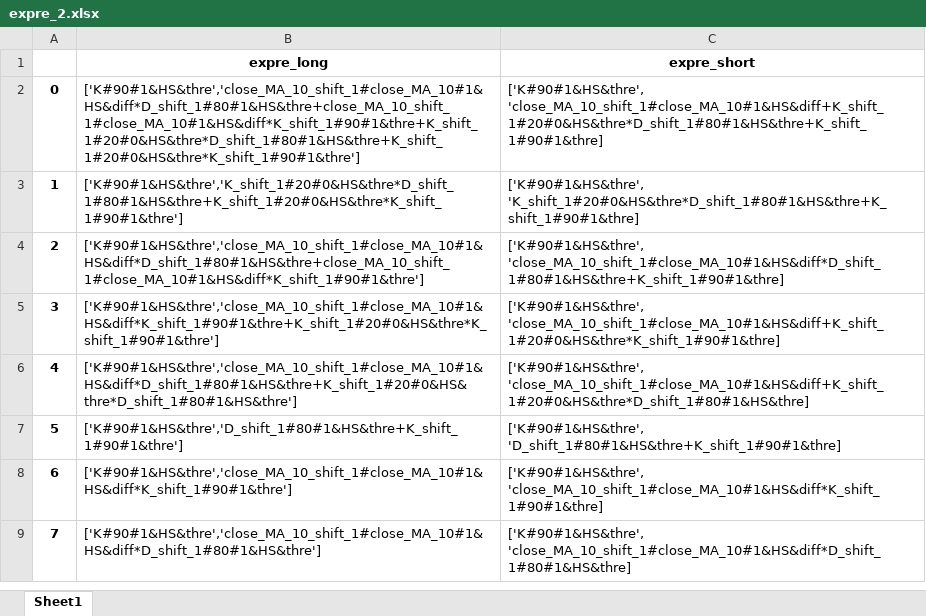
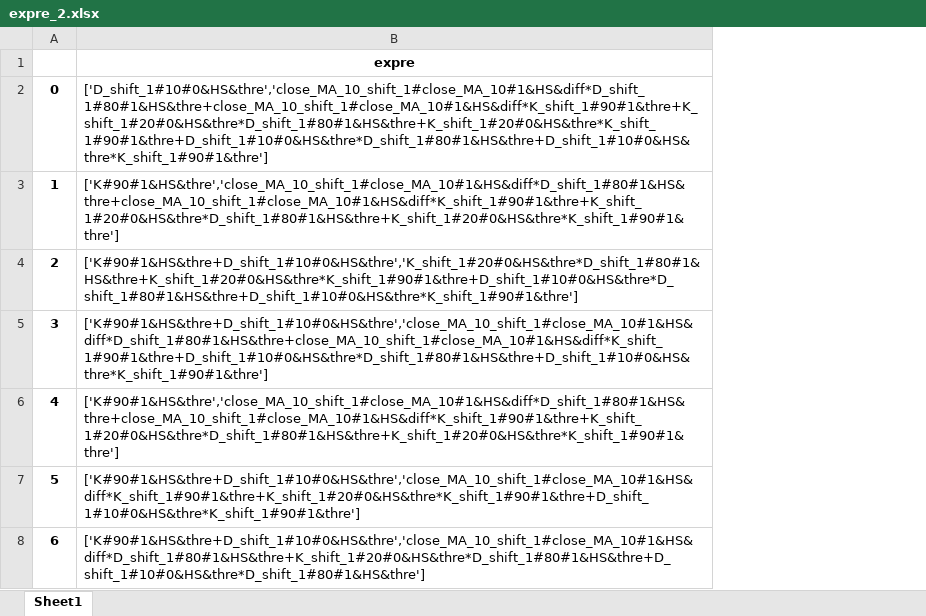
Before and after one commit to fagan2888/big, an Excel workbook: meta_stra_framwork/result/split/expre_2.xlsx, sheet Sheet1, drawn as a sheet; values as stored, in another font and other column widths than the file's, no borders; removed rows and columns are numbered as before the commit, all else as after; the diff names each change by its address in the sheet, - before the commit and + after, or states it on an @@ line.

```diff
--- a/meta_stra_framwork/result/split/expre_2.xlsx (sheet Sheet1)
+++ b/meta_stra_framwork/result/split/expre_2.xlsx (sheet Sheet1)
-column B, rows 1-8: expre_long | ['K#90#1&HS&thre','close_MA_10_shift_1#close_MA_10#1&HS&diff*D_shift_1#80#1&HS&thre+close_MA_10_shift_1#close_MA_10#1&HS&diff*K_shift_1#90#1&thre+K_shift_1#20#0&HS&thre*D_shift_1#80#1&HS&thre+K_shift_1#20#0&HS&thre*K_shift_1#90#1&thre'] | ['K#90#1&HS&thre','K_shift_1#20#0&HS&thre*D_shift_1#80#1&HS&thre+K_shift_1#20#0&HS&thre*K_shift_1#90#1&thre'] | ['K#90#1&HS&thre','close_MA_10_shift_1#close_MA_10#1&HS&diff*D_shift_1#80#1&HS&thre+close_MA_10_shift_1#close_MA_10#1&HS&diff*K_shift_1#90#1&thre'] | ['K#90#1&HS&thre','close_MA_10_shift_1#close_MA_10#1&HS&diff*K_shift_1#90#1&thre+K_shift_1#20#0&HS&thre*K_shift_1#90#1&thre'] | ['K#90#1&HS&thre','close_MA_10_shift_1#close_MA_10#1&HS&diff*D_shift_1#80#1&HS&thre+K_shift_1#20#0&HS&thre*D_shift_1#80#1&HS&thre'] | ['K#90#1&HS&thre','D_shift_1#80#1&HS&thre+K_shift_1#90#1&thre'] | ['K#90#1&HS&thre','close_MA_10_shift_1#close_MA_10#1&HS&diff*K_shift_1#90#1&thre']
-column C, rows 1-8: expre_short | ['K#90#1&HS&thre', 'close_MA_10_shift_1#close_MA_10#1&HS&diff+K_shift_1#20#0&HS&thre*D_shift_1#80#1&HS&thre+K_shift_1#90#1&thre] | ['K#90#1&HS&thre', 'K_shift_1#20#0&HS&thre*D_shift_1#80#1&HS&thre+K_shift_1#90#1&thre] | ['K#90#1&HS&thre', 'close_MA_10_shift_1#close_MA_10#1&HS&diff*D_shift_1#80#1&HS&thre+K_shift_1#90#1&thre] | ['K#90#1&HS&thre', 'close_MA_10_shift_1#close_MA_10#1&HS&diff+K_shift_1#20#0&HS&thre*K_shift_1#90#1&thre] | ['K#90#1&HS&thre', 'close_MA_10_shift_1#close_MA_10#1&HS&diff+K_shift_1#20#0&HS&thre*D_shift_1#80#1&HS&thre] | ['K#90#1&HS&thre', 'D_shift_1#80#1&HS&thre+K_shift_1#90#1&thre] | ['K#90#1&HS&thre', 'close_MA_10_shift_1#close_MA_10#1&HS&diff*K_shift_1#90#1&thre]
+column B, rows 1-8: expre | ['D_shift_1#10#0&HS&thre','close_MA_10_shift_1#close_MA_10#1&HS&diff*D_shift_1#80#1&HS&thre+close_MA_10_shift_1#close_MA_10#1&HS&diff*K_shift_1#90#1&thre+K_shift_1#20#0&HS&thre*D_shift_1#80#1&HS&thre+K_shift_1#20#0&HS&thre*K_shift_1#90#1&thre+D_shift_1#10#0&HS&thre*D_shift_1#80#1&HS&thre+D_shift_1#10#0&HS&thre*K_shift_1#90#1&thre'] | ['K#90#1&HS&thre','close_MA_10_shift_1#close_MA_10#1&HS&diff*D_shift_1#80#1&HS&thre+close_MA_10_shift_1#close_MA_10#1&HS&diff*K_shift_1#90#1&thre+K_shift_1#20#0&HS&thre*D_shift_1#80#1&HS&thre+K_shift_1#20#0&HS&thre*K_shift_1#90#1&thre'] | ['K#90#1&HS&thre+D_shift_1#10#0&HS&thre','K_shift_1#20#0&HS&thre*D_shift_1#80#1&HS&thre+K_shift_1#20#0&HS&thre*K_shift_1#90#1&thre+D_shift_1#10#0&HS&thre*D_shift_1#80#1&HS&thre+D_shift_1#10#0&HS&thre*K_shift_1#90#1&thre'] | ['K#90#1&HS&thre+D_shift_1#10#0&HS&thre','close_MA_10_shift_1#close_MA_10#1&HS&diff*D_shift_1#80#1&HS&thre+close_MA_10_shift_1#close_MA_10#1&HS&diff*K_shift_1#90#1&thre+D_shift_1#10#0&HS&thre*D_shift_1#80#1&HS&thre+D_shift_1#10#0&HS&thre*K_shift_1#90#1&thre'] | ['K#90#1&HS&thre','close_MA_10_shift_1#close_MA_10#1&HS&diff*D_shift_1#80#1&HS&thre+close_MA_10_shift_1#close_MA_10#1&HS&diff*K_shift_1#90#1&thre+K_shift_1#20#0&HS&thre*D_shift_1#80#1&HS&thre+K_shift_1#20#0&HS&thre*K_shift_1#90#1&thre'] | ['K#90#1&HS&thre+D_shift_1#10#0&HS&thre','close_MA_10_shift_1#close_MA_10#1&HS&diff*K_shift_1#90#1&thre+K_shift_1#20#0&HS&thre*K_shift_1#90#1&thre+D_shift_1#10#0&HS&thre*K_shift_1#90#1&thre'] | ['K#90#1&HS&thre+D_shift_1#10#0&HS&thre','close_MA_10_shift_1#close_MA_10#1&HS&diff*D_shift_1#80#1&HS&thre+K_shift_1#20#0&HS&thre*D_shift_1#80#1&HS&thre+D_shift_1#10#0&HS&thre*D_shift_1#80#1&HS&thre']
-row 9: 7 | ['K#90#1&HS&thre','close_MA_10_shift_1#close_MA_10#1&HS&diff*D_shift_1#80#1&HS&thre'] | ['K#90#1&HS&thre', 'close_MA_10_shift_1#close_MA_10#1&HS&diff*D_shift_1#80#1&HS&thre]
```
Also changed, not shown: 7 other files.
